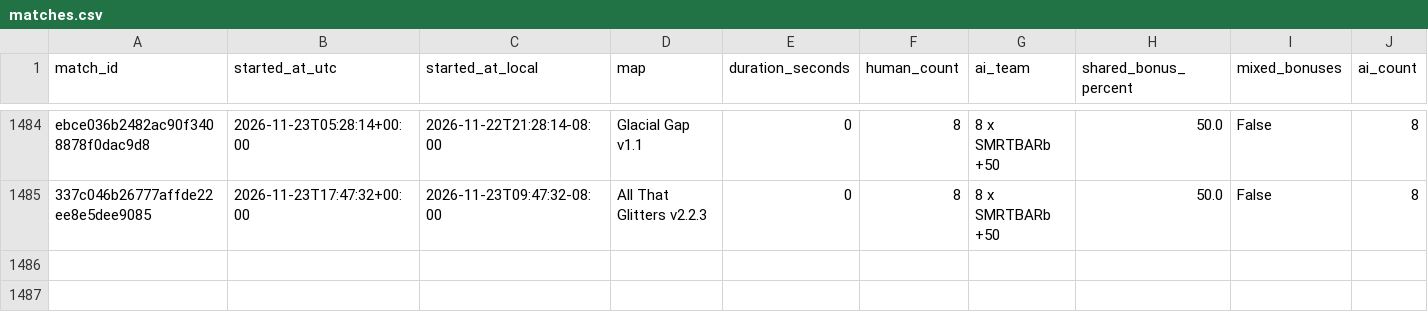
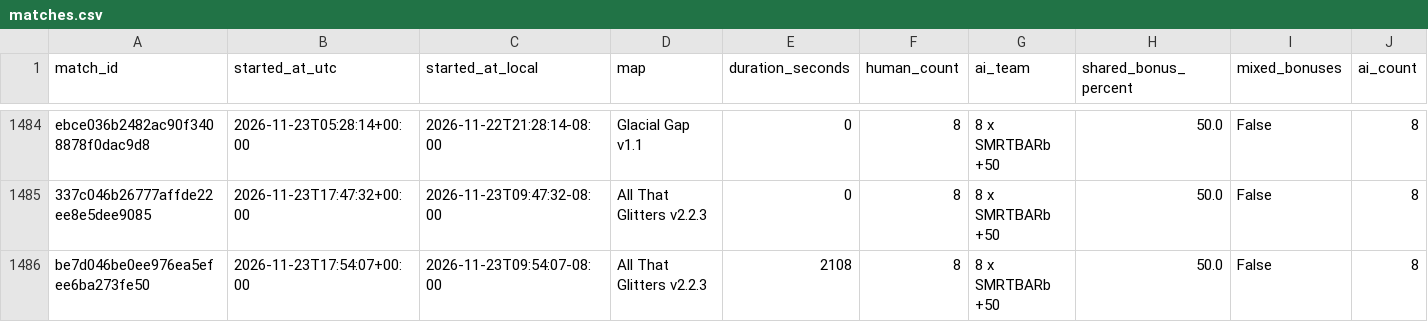
Before and after one commit to Barscrewl/BarbOS, a CSV file: public/fixed_seed/matches.csv, drawn as a sheet; only a part is shown, gaps mark what is left out; rows hold the shown columns only; the diff names each change by its address in the sheet, - before the commit and + after, or states it on an @@ line.

```diff
--- a/public/fixed_seed/matches.csv
+++ b/public/fixed_seed/matches.csv
+row 1486: be7d046be0ee976ea5efee6ba273fe50 | 2026-11-23T17:54:07+00:00 | 2026-11-23T09:54:07-08:00 | All That Glitters v2.2.3 | 2108 | 8 | 8 x SMRTBARb +50 | 50.0 | False | 8
```
Also changed, not shown: data/matches_index.csv, public/matches.csv, 14 other files.
